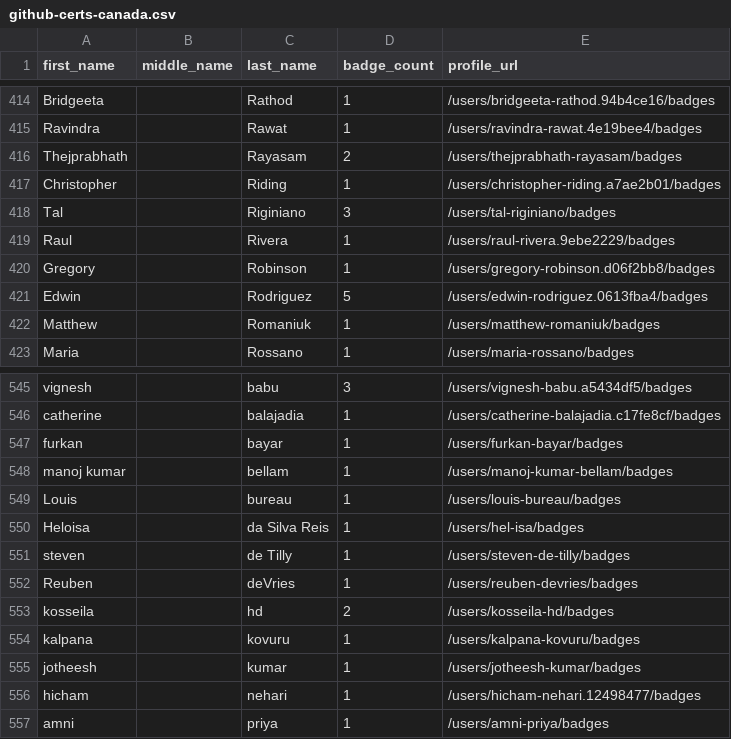
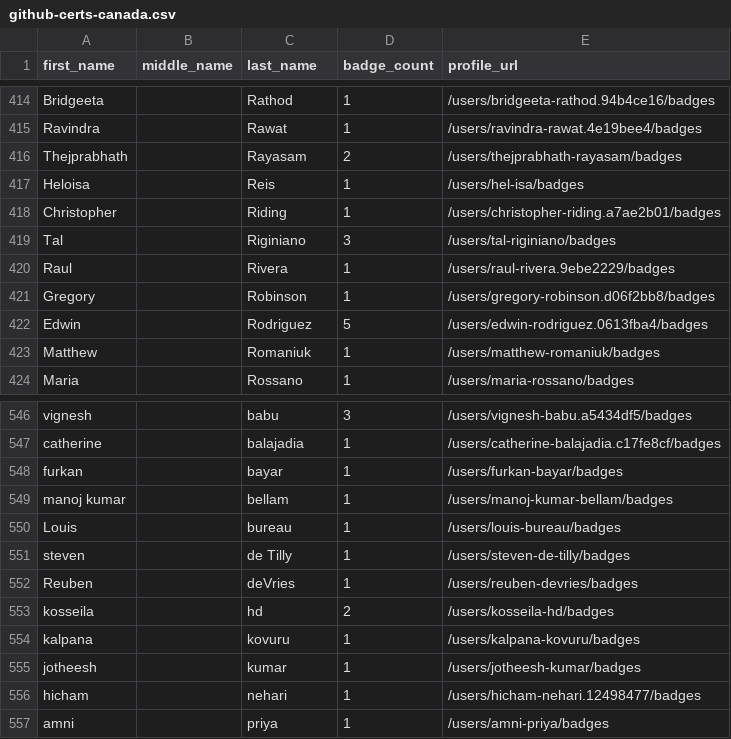
Before and after one commit to sujithq/github-certification-ranking, a CSV file: datasource/github-certs-canada.csv, drawn as a sheet; only a part is shown, gaps mark what is left out; removed rows and columns are numbered as before the commit, all else as after; the diff names each change by its address in the sheet, - before the commit and + after, or states it on an @@ line.

```diff
--- a/datasource/github-certs-canada.csv
+++ b/datasource/github-certs-canada.csv
+row 417: Heloisa |  | Reis | 1 | /users/hel-isa/badges
-row 550: Heloisa |  | da Silva Reis | 1 | /users/hel-isa/badges
```
Also changed, not shown: datasource/github-certs-australia.csv, datasource/github-certs-brazil.csv, 13 other files.
